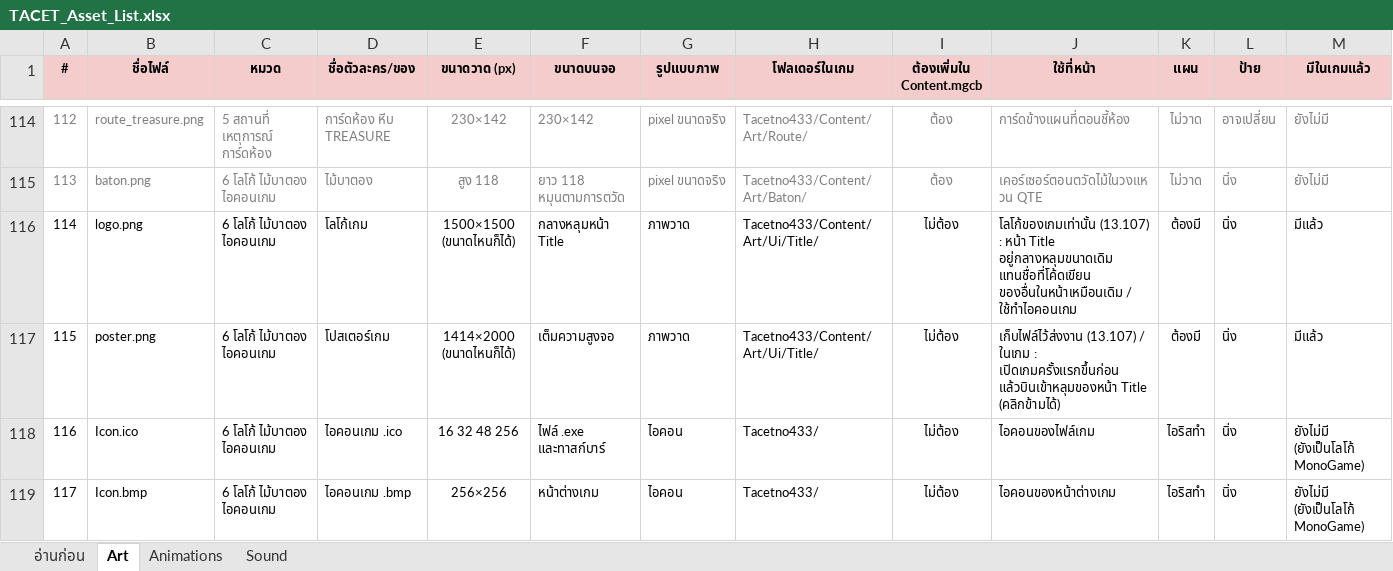
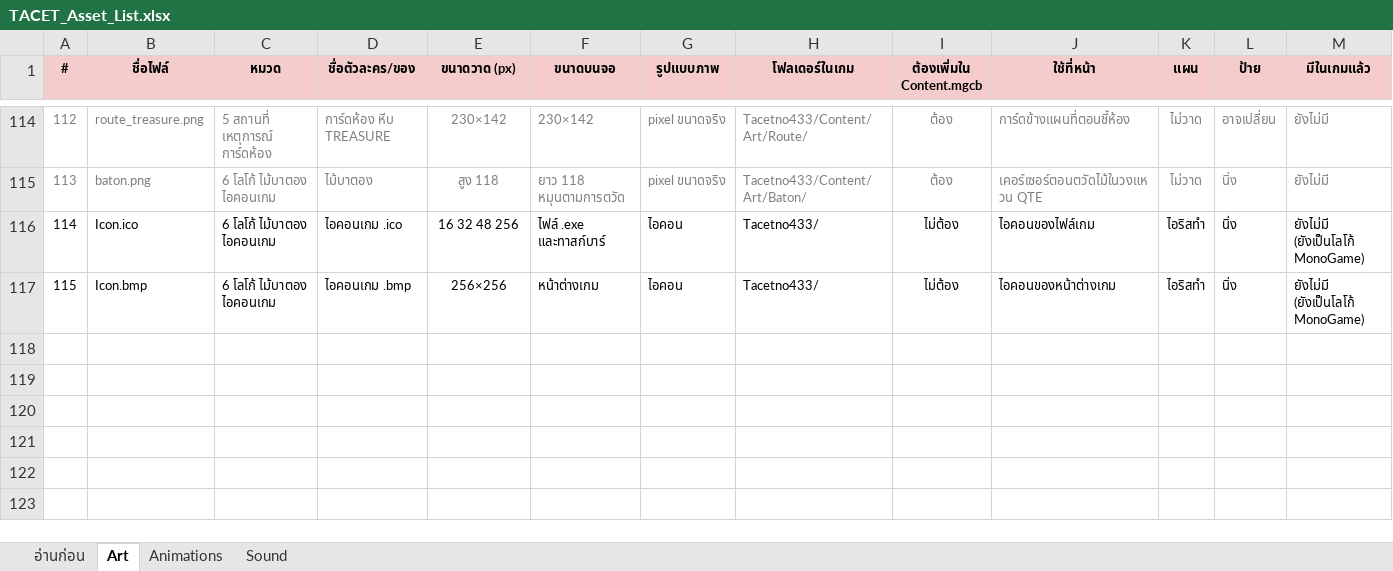
Before and after one commit to JuzJuz03HKR/Alphodite, an Excel workbook: docs/TACET_Asset_List.xlsx, sheet Art, drawn as a sheet; only a part is shown, gaps mark what is left out; values as stored, in another font and other column widths than the file's, no borders; conditional formats not drawn; removed rows and columns are numbered as before the commit, all else as after; rows hold the shown columns only; the diff names each change by its address in the sheet, - before the commit and + after, or states it on an @@ line.

```diff
--- a/docs/TACET_Asset_List.xlsx (sheet Art)
+++ b/docs/TACET_Asset_List.xlsx (sheet Art)
-row 116: 114 | logo.png | 6 โลโก้ ไม้บาตอง ไอคอนเกม | โลโก้เกม | 1500×1500 (ขนาดไหนก็ได้) | กลางหลุมหน้า Title | ภาพวาด | Tacetno433/Content/Art/Ui/Title/ | ไม่ต้อง | โลโก้ของเกมเท่านั้น (13.107) : หน้า Title อยู่กลางหลุมขนาดเดิม แทนชื่อที่โค้ดเขียน ของอื่นในหน้าเหมือนเดิม / ใช้ทำไอคอนเกม | ต้องมี | นิ่ง | มีแล้ว
-row 117: 115 | poster.png | 6 โลโก้ ไม้บาตอง ไอคอนเกม | โปสเตอร์เกม | 1414×2000 (ขนาดไหนก็ได้) | เต็มความสูงจอ | ภาพวาด | Tacetno433/Content/Art/Ui/Title/ | ไม่ต้อง | เก็บไฟล์ไว้ส่งงาน (13.107) / ในเกม : เปิดเกมครั้งแรกขึ้นก่อน แล้วบินเข้าหลุมของหน้า Title (คลิกข้ามได้) | ต้องมี | นิ่ง | มีแล้ว
@@ column A (#) renumbered from row 116 down @@
```
Also changed, not shown: sheet อ่านก่อน, 13 other files.
